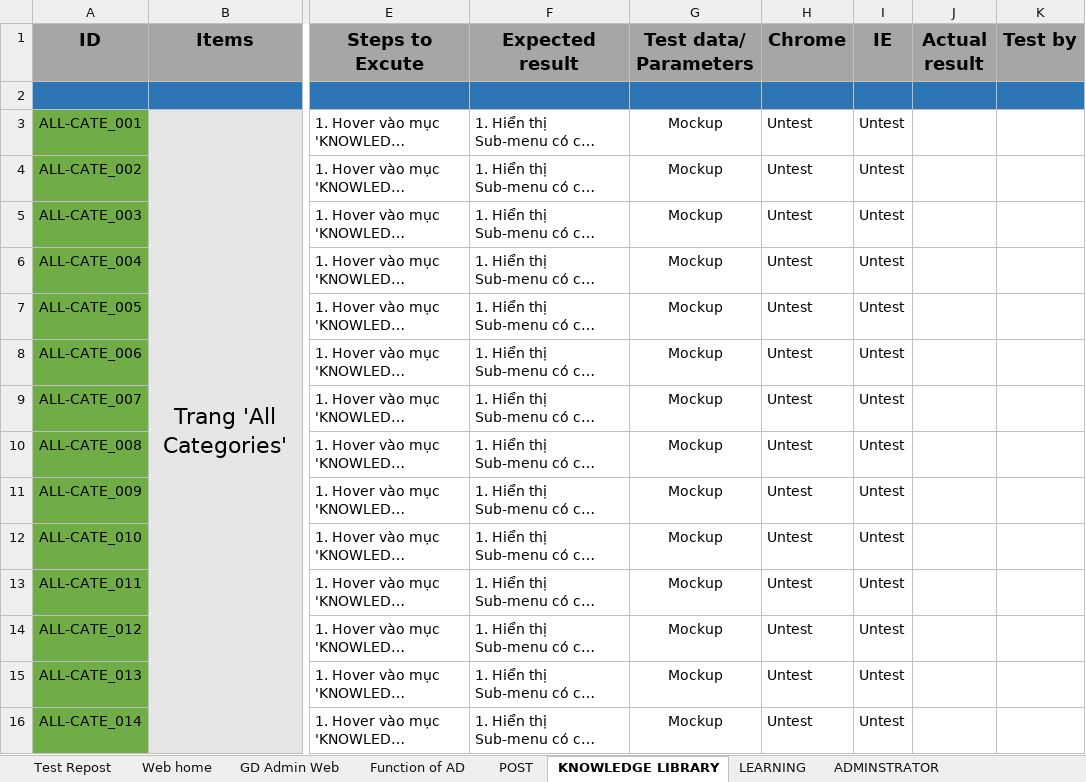
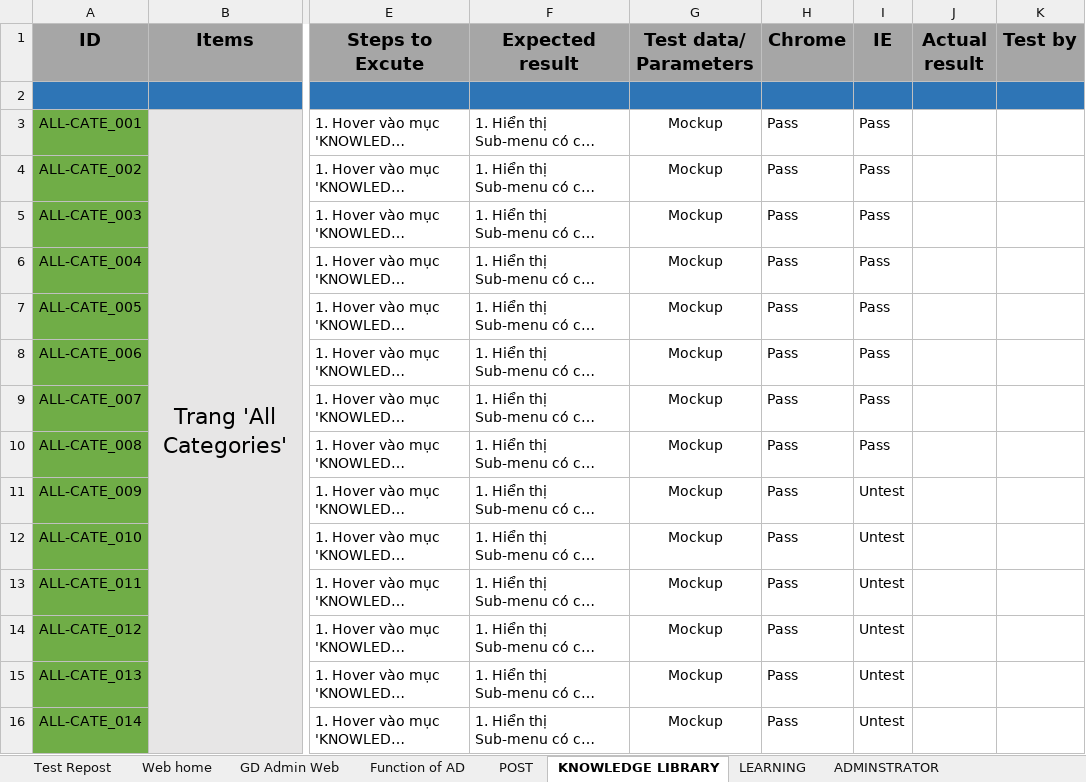
Before and after one commit to nhanleelab/ga-mcovid, an Excel workbook: Test_TPDK_covid19.xlsx, sheet KNOWLEDGE LIBRARY, drawn as a sheet; only a part is shown, gaps mark what is left out; long unchanged cells end in …; values as stored, in another font and other column widths than the file's, no borders; the diff covers the shown part only; the diff names each change by its address in the sheet, - before the commit and + after, or states it on an @@ line.

```diff
--- a/Test_TPDK_covid19.xlsx (sheet KNOWLEDGE LIBRARY)
+++ b/Test_TPDK_covid19.xlsx (sheet KNOWLEDGE LIBRARY)
-H3:H16 (Chrome): Untest
+H3:H16 (Chrome): Pass
-I3:I10 (IE): Untest
+I3:I10 (IE): Pass
```
Also changed, not shown: 33 edited cells elsewhere in this sheet, sheet USERS, sheet POST, sheet FORUMS, sheet Dashboard, charts or pictures.
